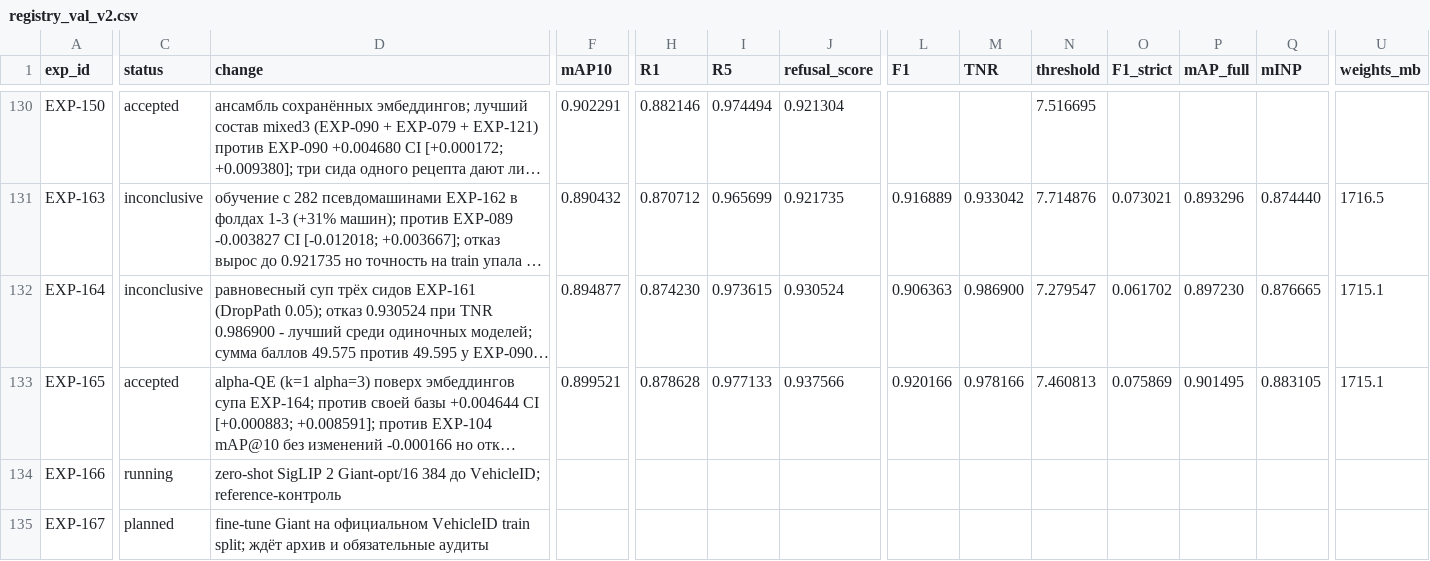
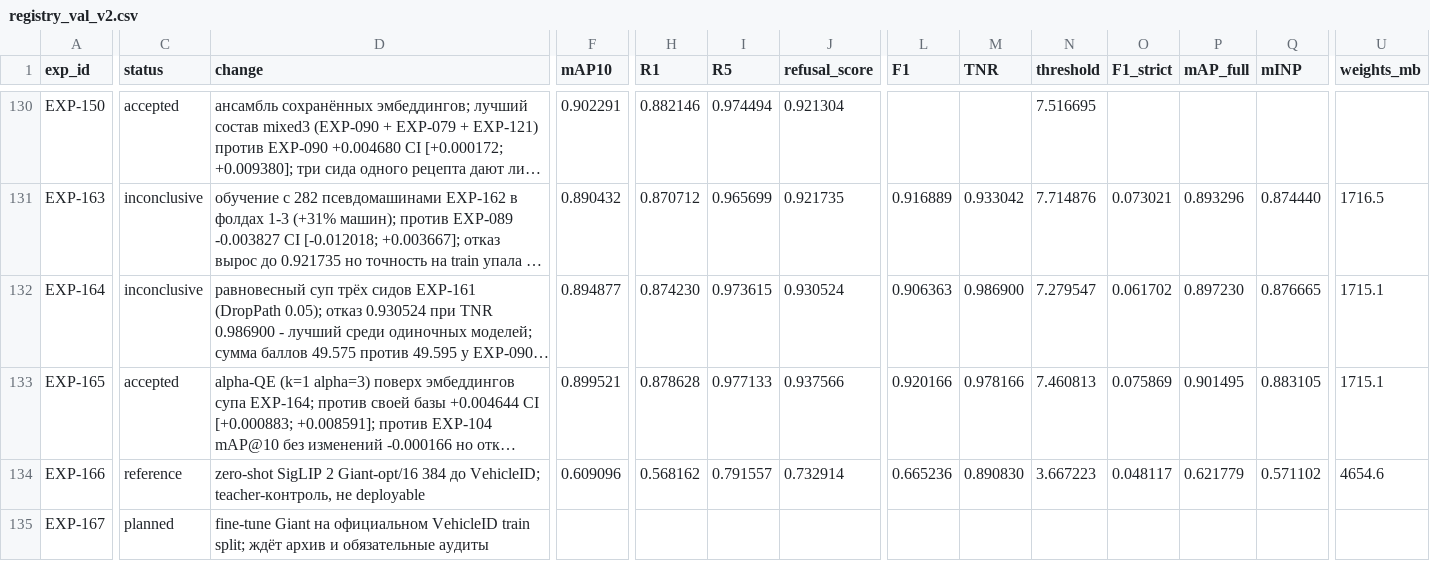
Before and after one commit to chrizantona/yslfalcon, a CSV file: experiments/registry_val_v2.csv, drawn as a sheet; only a part is shown, gaps mark what is left out; long unchanged cells end in …; the diff names each change by its address in the sheet, - before the commit and + after, or states it on an @@ line.

Commit message:
Record EXP-166 Giant reference metrics

```diff
--- a/experiments/registry_val_v2.csv
+++ b/experiments/registry_val_v2.csv
-C134 (status): running
+C134 (status): reference
-D134 (change): …до VehicleID; reference-контроль
+D134 (change): …до VehicleID; teacher-контроль, не deployable
-F134 (mAP10): (empty)
+F134 (mAP10): 0.609096
-H134 (R1): (empty)
+H134 (R1): 0.568162
-I134 (R5): (empty)
+I134 (R5): 0.791557
-J134 (refusal_score): (empty)
+J134 (refusal_score): 0.732914
-L134 (F1): (empty)
+L134 (F1): 0.665236
-M134 (TNR): (empty)
+M134 (TNR): 0.890830
-N134 (threshold): (empty)
+N134 (threshold): 3.667223
-O134 (F1_strict): (empty)
+O134 (F1_strict): 0.048117
-P134 (mAP_full): (empty)
+P134 (mAP_full): 0.621779
-Q134 (mINP): (empty)
+Q134 (mINP): 0.571102
-U134 (weights_mb): (empty)
+U134 (weights_mb): 4654.6
```
Also changed, not shown: 2 other files.
